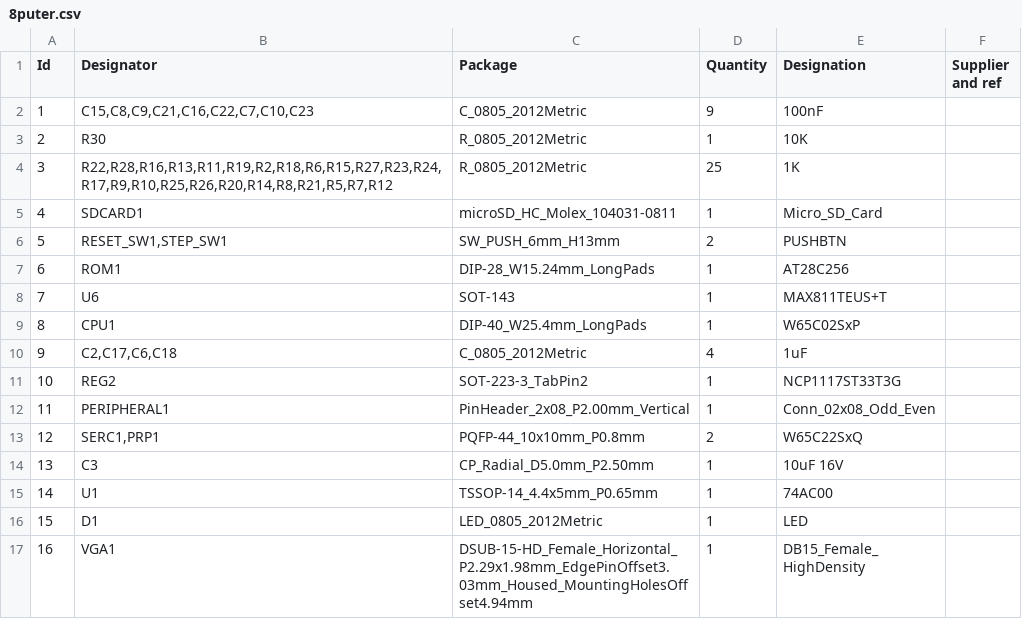
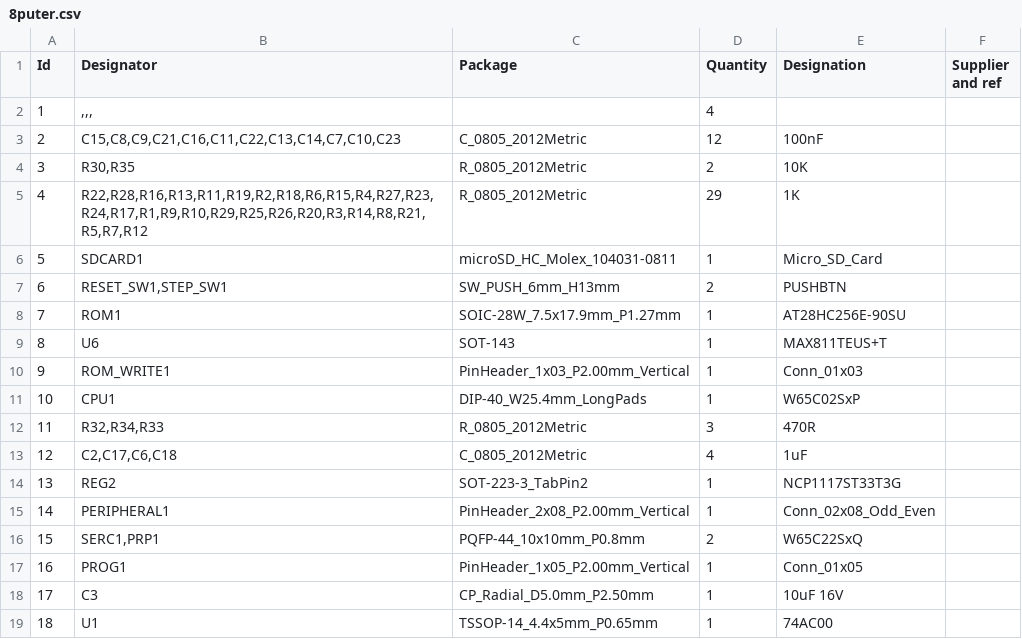
Before and after one commit to zrthxn/8puter, a CSV file: 8puter.csv, drawn as a sheet; only a part is shown; the shorter side is filled out with more unchanged rows; addresses are those after the commit; the diff covers the shown part only; the diff names each change by its address in the sheet, - before the commit and + after, or states it on an @@ line.

```diff
--- a/8puter.csv
+++ b/8puter.csv
+row 2: 1 | ,,, |  | 4
@@ column A (Id) renumbered from row 3 down @@
-B3 (Designator): C15,C8,C9,C21,C16,C22,C7,C10,C23
+B3 (Designator): C15,C8,C9,C21,C16,C11,C22,C13,C14,C7,C10,C23
-D3 (Quantity): 9
+D3 (Quantity): 12
-B4 (Designator): R30
+B4 (Designator): R30,R35
-D4 (Quantity): 1
+D4 (Quantity): 2
-B5 (Designator): R22,R28,R16,R13,R11,R19,R2,R18,R6,R15,R27,R23,R24,R17,R9,R10,R25,R26,R20,R14,R8,R21,R5,R7,R12
+B5 (Designator): R22,R28,R16,R13,R11,R19,R2,R18,R6,R15,R4,R27,R23,R24,R17,R1,R9,R10,R29,R25,R26,R20,R3,R14,R8,R21,R5,R7,R12
-D5 (Quantity): 25
+D5 (Quantity): 29
-C8 (Package): DIP-28_W15.24mm_LongPads
+C8 (Package): SOIC-28W_7.5x17.9mm_P1.27mm
-E8 (Designation): AT28C256
+E8 (Designation): AT28HC256E-90SU
+row 10: 9 | ROM_WRITE1 | PinHeader_1x03_P2.00mm_Vertical | 1 | Conn_01x03
+row 12: 11 | R32,R34,R33 | R_0805_2012Metric | 3 | 470R
+row 17: 16 | PROG1 | PinHeader_1x05_P2.00mm_Vertical | 1 | Conn_01x05
```
Also changed, not shown: 3 removed rows and 6 edited cells elsewhere in this file, 30 other files.
